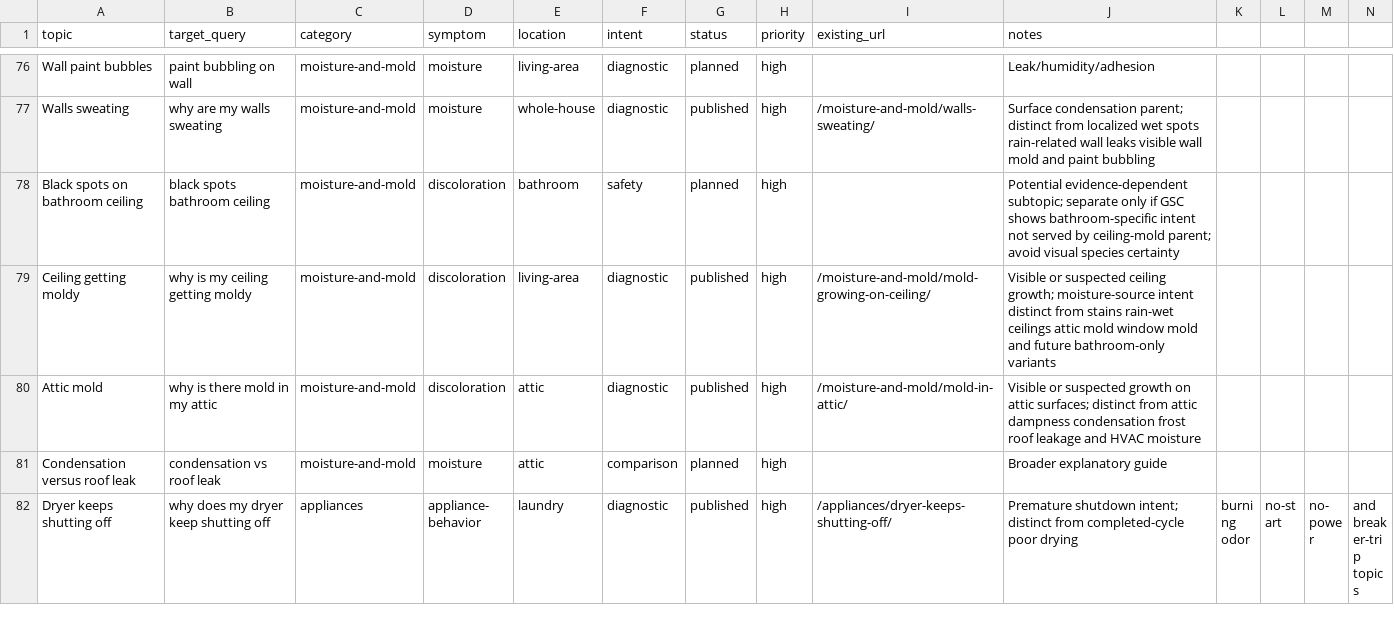
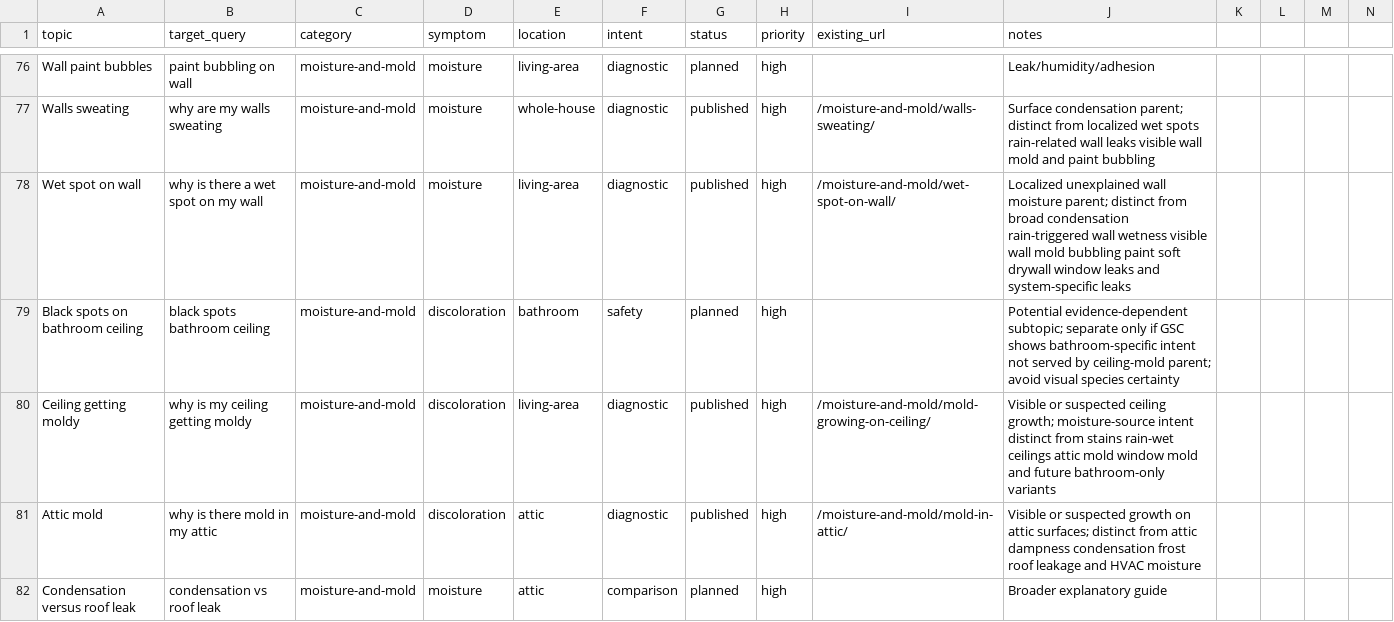
Before and after one commit to gageg123-de/housewise, a CSV file: content/topics.csv, drawn as a sheet; only a part is shown, gaps mark what is left out; the shorter side is filled out with more unchanged rows.

```diff
--- a/content/topics.csv
+++ b/content/topics.csv
@@ -77,2 +77,3 @@ Wall paint bubbles,paint bubbling on wall,moisture-and-mold,moisture,living-area
 Walls sweating,why are my walls sweating,moisture-and-mold,moisture,whole-house,diagnostic,published,high,/moisture-and-mold/walls-sweating/,Surface condensation parent; distinct from localized wet spots rain-related wall leaks visible wall mold and paint bubbling
+Wet spot on wall,why is there a wet spot on my wall,moisture-and-mold,moisture,living-area,diagnostic,published,high,/moisture-and-mold/wet-spot-on-wall/,Localized unexplained wall moisture parent; distinct from broad condensation rain-triggered wall wetness visible wall mold bubbling paint soft drywall window leaks and system-specific leaks
 Black spots on bathroom ceiling,black spots bathroom ceiling,moisture-and-mold,discoloration,bathroom,safety,planned,high,,Potential evidence-dependent subtopic; separate only if GSC shows bathroom-specific intent not served by ceiling-mold parent; avoid visual species certainty
```
Also changed, not shown: content-deployment/pinterest-blog-content/index.csv, 8 other files.
